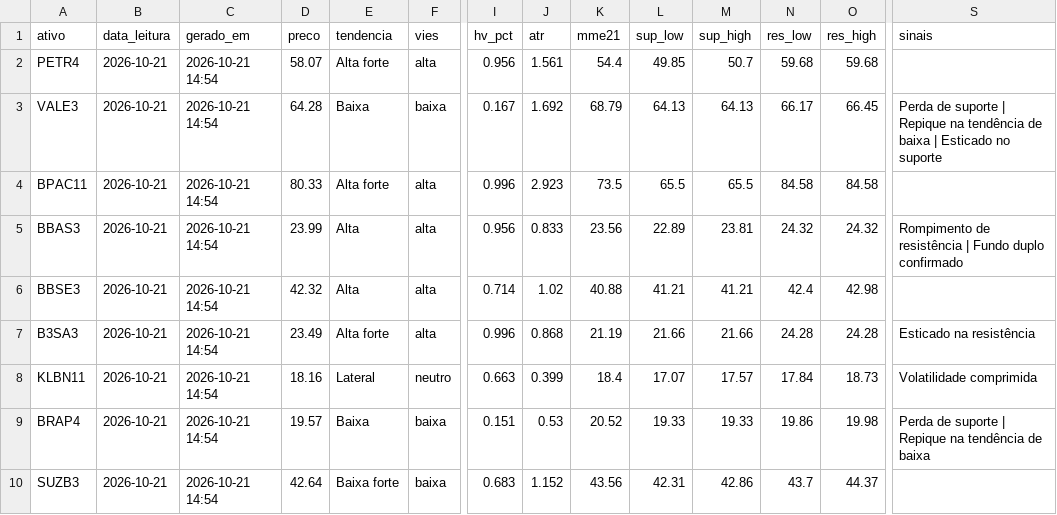
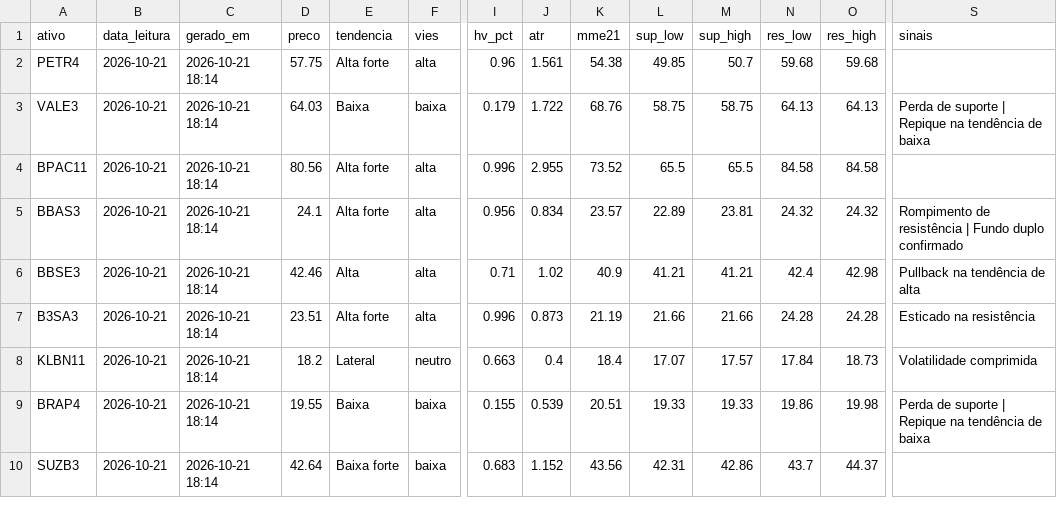
Before and after one commit to DCS1986/PAINEL-ARBITRAGEM, a CSV file: radar_tecnico/radar/leituras.csv, drawn as a sheet; only a part is shown, gaps mark what is left out; the diff covers the shown part only; the diff names each change by its address in the sheet, - before the commit and + after, or states it on an @@ line.

Commit message:
Radar: leituras 2026-10-21

```diff
--- a/radar_tecnico/radar/leituras.csv
+++ b/radar_tecnico/radar/leituras.csv
-C2:C10 (gerado_em): 2026-10-21 14:54
+C2:C10 (gerado_em): 2026-10-21 18:14
-D2 (preco): 58.07
+D2 (preco): 57.75
-I2 (hv_pct): 0.956
+I2 (hv_pct): 0.96
-K2 (mme21): 54.4
+K2 (mme21): 54.38
-D3 (preco): 64.28
+D3 (preco): 64.03
-I3 (hv_pct): 0.167
+I3 (hv_pct): 0.179
-J3 (atr): 1.692
+J3 (atr): 1.722
-K3 (mme21): 68.79
+K3 (mme21): 68.76
-L3 (sup_low): 64.13
+L3 (sup_low): 58.75
-M3 (sup_high): 64.13
+M3 (sup_high): 58.75
-N3 (res_low): 66.17
+N3 (res_low): 64.13
-O3 (res_high): 66.45
+O3 (res_high): 64.13
-S3 (sinais): …de baixa | Esticado no suporte
+S3 (sinais): …de baixa
-D4 (preco): 80.33
+D4 (preco): 80.56
-J4 (atr): 2.923
+J4 (atr): 2.955
-K4 (mme21): 73.5
+K4 (mme21): 73.52
-D5 (preco): 23.99
+D5 (preco): 24.1
-E5 (tendencia): Alta
+E5 (tendencia): Alta forte
-J5 (atr): 0.833
+J5 (atr): 0.834
-K5 (mme21): 23.56
+K5 (mme21): 23.57
-D6 (preco): 42.32
+D6 (preco): 42.46
-I6 (hv_pct): 0.714
+I6 (hv_pct): 0.71
-K6 (mme21): 40.88
+K6 (mme21): 40.9
-S6 (sinais): (empty)
+S6 (sinais): Pullback na tendência de alta
-D7 (preco): 23.49
+D7 (preco): 23.51
-J7 (atr): 0.868
+J7 (atr): 0.873
-D8 (preco): 18.16
+D8 (preco): 18.2
-J8 (atr): 0.399
+J8 (atr): 0.4
-D9 (preco): 19.57
+D9 (preco): 19.55
-I9 (hv_pct): 0.151
+I9 (hv_pct): 0.155
-J9 (atr): 0.53
+J9 (atr): 0.539
-K9 (mme21): 20.52
+K9 (mme21): 20.51
```
Also changed, not shown: 18 edited cells elsewhere in this file.
